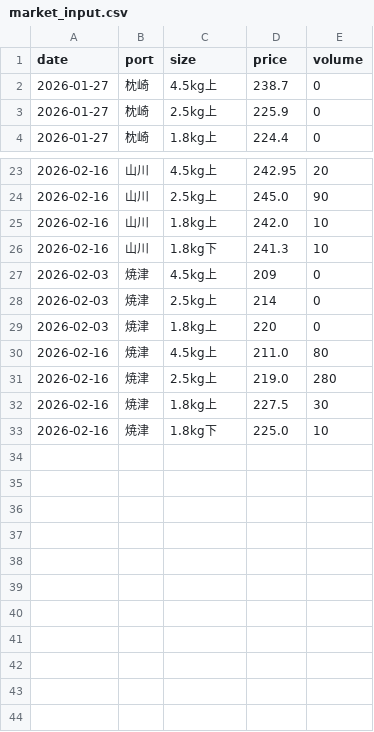
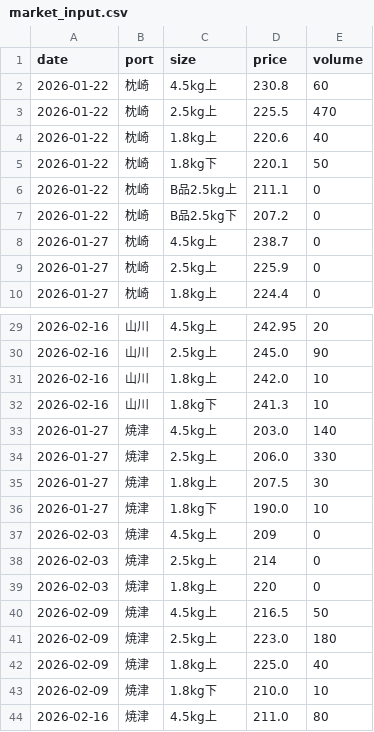
Before and after one commit to Yasher1979/katsuo-dashboard, a CSV file: data/market_input.csv, drawn as a sheet; only a part is shown, gaps mark what is left out; the shorter side is filled out with more unchanged rows; the diff names each change by its address in the sheet, - before the commit and + after, or states it on an @@ line.

Commit message:
Feat: Add historic market data (Yaizu 2/9, Makurazaki 1/22, Yaizu 1/27) from new images.

```diff
--- a/data/market_input.csv
+++ b/data/market_input.csv
+row 2: 2026-01-22 | 枕崎 | 4.5kg上 | 230.8 | 60
+row 3: 2026-01-22 | 枕崎 | 2.5kg上 | 225.5 | 470
+row 4: 2026-01-22 | 枕崎 | 1.8kg上 | 220.6 | 40
+row 5: 2026-01-22 | 枕崎 | 1.8kg下 | 220.1 | 50
+row 6: 2026-01-22 | 枕崎 | B品2.5kg上 | 211.1 | 0
+row 7: 2026-01-22 | 枕崎 | B品2.5kg下 | 207.2 | 0
+row 33: 2026-01-27 | 焼津 | 4.5kg上 | 203.0 | 140
+row 34: 2026-01-27 | 焼津 | 2.5kg上 | 206.0 | 330
+row 35: 2026-01-27 | 焼津 | 1.8kg上 | 207.5 | 30
+row 36: 2026-01-27 | 焼津 | 1.8kg下 | 190.0 | 10
+row 40: 2026-02-09 | 焼津 | 4.5kg上 | 216.5 | 50
+row 41: 2026-02-09 | 焼津 | 2.5kg上 | 223.0 | 180
+row 42: 2026-02-09 | 焼津 | 1.8kg上 | 225.0 | 40
+row 43: 2026-02-09 | 焼津 | 1.8kg下 | 210.0 | 10
```
Also changed, not shown: 1 other file.
